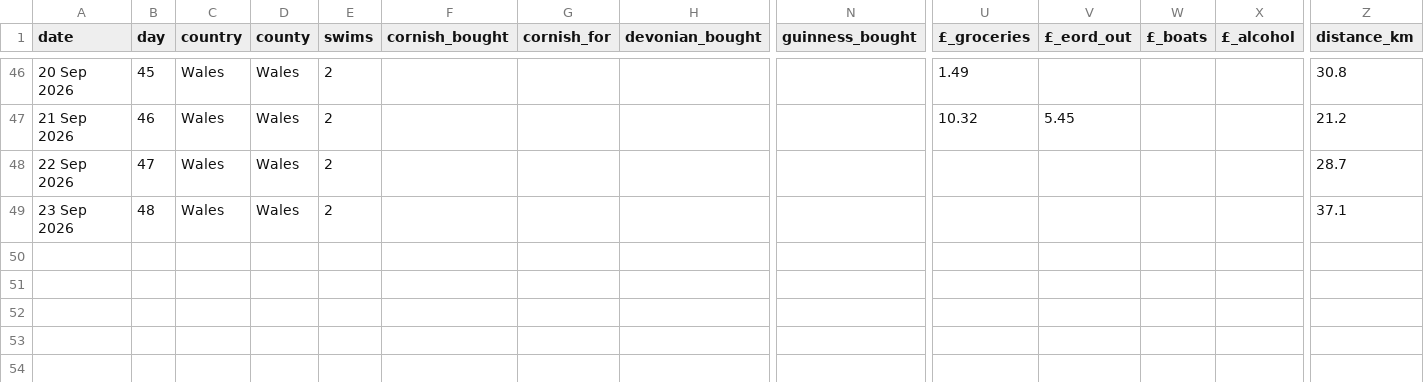
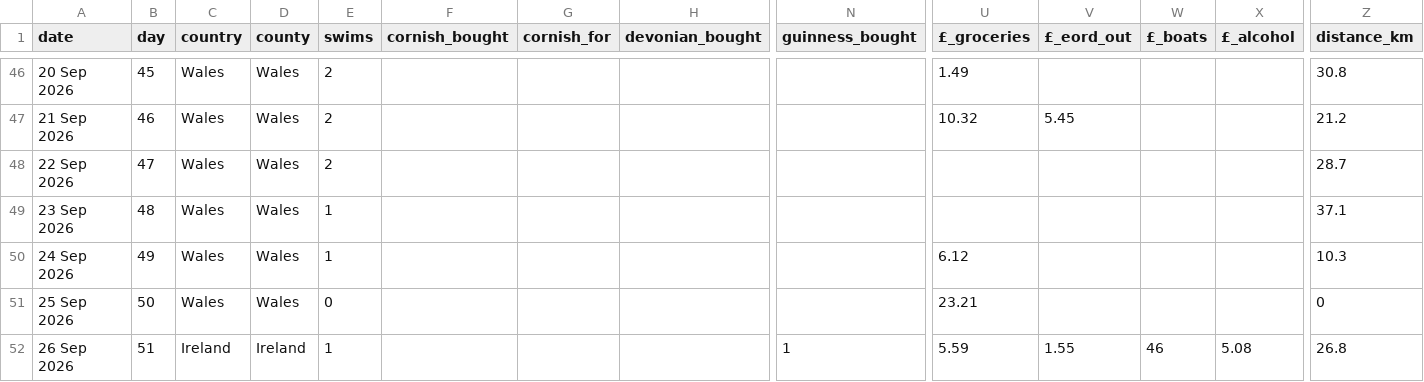
Before and after one commit to tomdefraja/tomdefraja.github.io, a CSV file: data/walk_stats.csv, drawn as a sheet; only a part is shown, gaps mark what is left out; rows hold the shown columns only; the diff names each change by its address in the sheet, - before the commit and + after, or states it on an @@ line.

Commit message:
update from ipad

```diff
--- a/data/walk_stats.csv
+++ b/data/walk_stats.csv
-E49 (swims): 2
+E49 (swims): 1
+row 50: 24 Sep 2026 | 49 | Wales | Wales | 1 |  |  |  |  | 6.12 |  |  |  | 10.3
+row 51: 25 Sep 2026 | 50 | Wales | Wales | 0 |  |  |  |  | 23.21 |  |  |  | 0
+row 52: 26 Sep 2026 | 51 | Ireland | Ireland | 1 |  |  |  | 1 | 5.59 | 1.55 | 46 | 5.08 | 26.8
```
